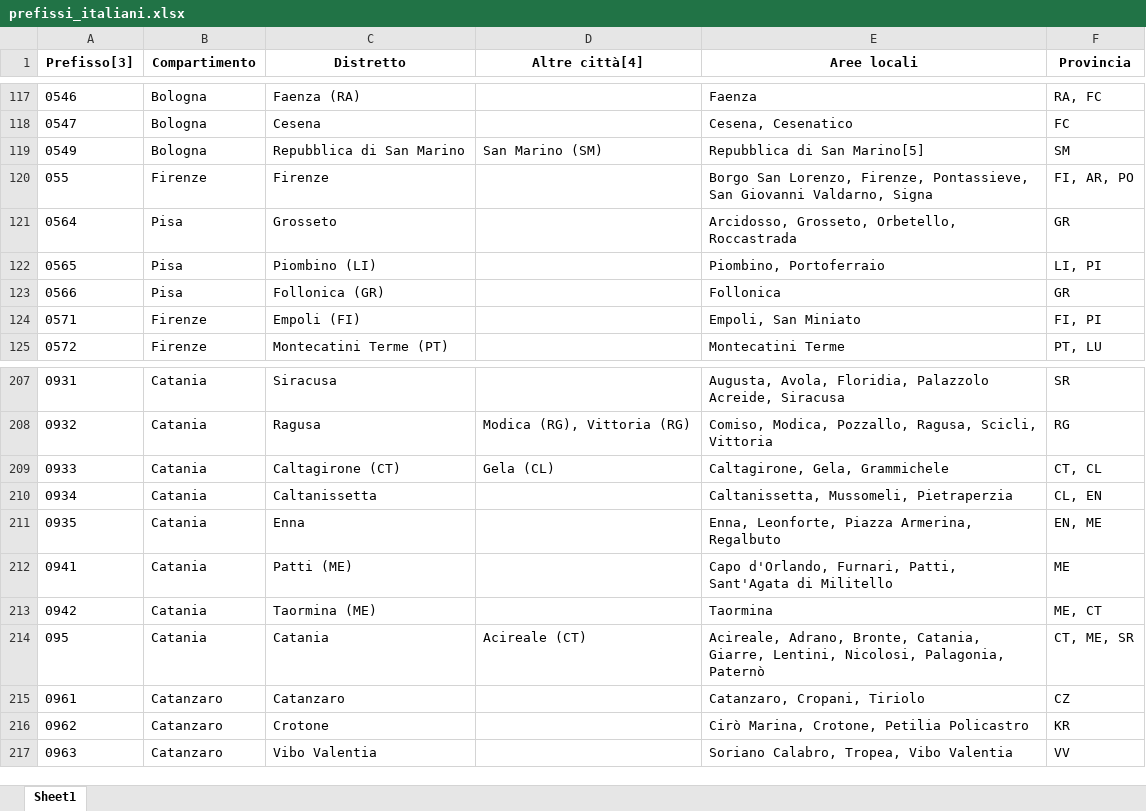
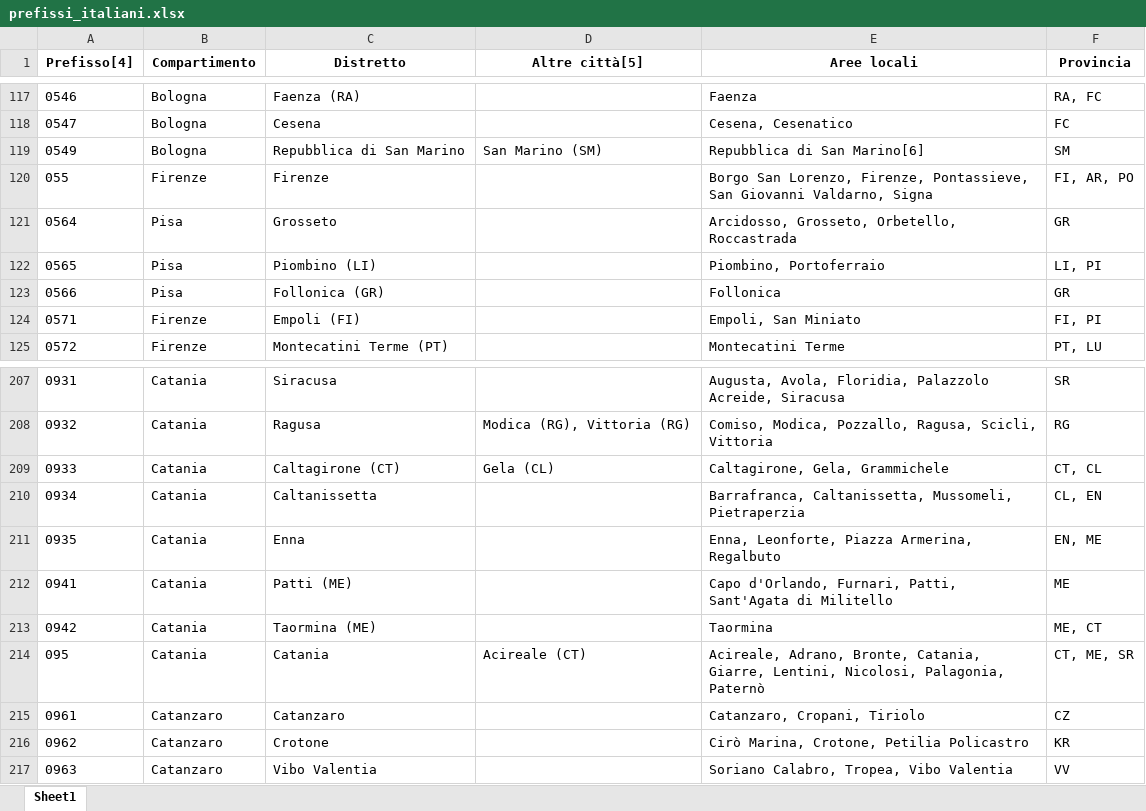
Before and after one commit to gpfforte/Learning, an Excel workbook: pandas_ex/prefissi_italiani.xlsx, sheet Sheet1, drawn as a sheet; only a part is shown, gaps mark what is left out; values as stored, in another font and other column widths than the file's, no borders; the diff names each change by its address in the sheet, - before the commit and + after, or states it on an @@ line.

Commit message:
pandas

```diff
--- a/pandas_ex/prefissi_italiani.xlsx (sheet Sheet1)
+++ b/pandas_ex/prefissi_italiani.xlsx (sheet Sheet1)
-A1: Prefisso[3]
+A1: Prefisso[4]
-D1: Altre città[4]
+D1: Altre città[5]
-E119 (Aree locali): Repubblica di San Marino[5]
+E119 (Aree locali): Repubblica di San Marino[6]
-E210 (Aree locali): Caltanissetta, Mussomeli, Pietraperzia
+E210 (Aree locali): Barrafranca, Caltanissetta, Mussomeli, Pietraperzia
```
Also changed, not shown: 25 other files.
